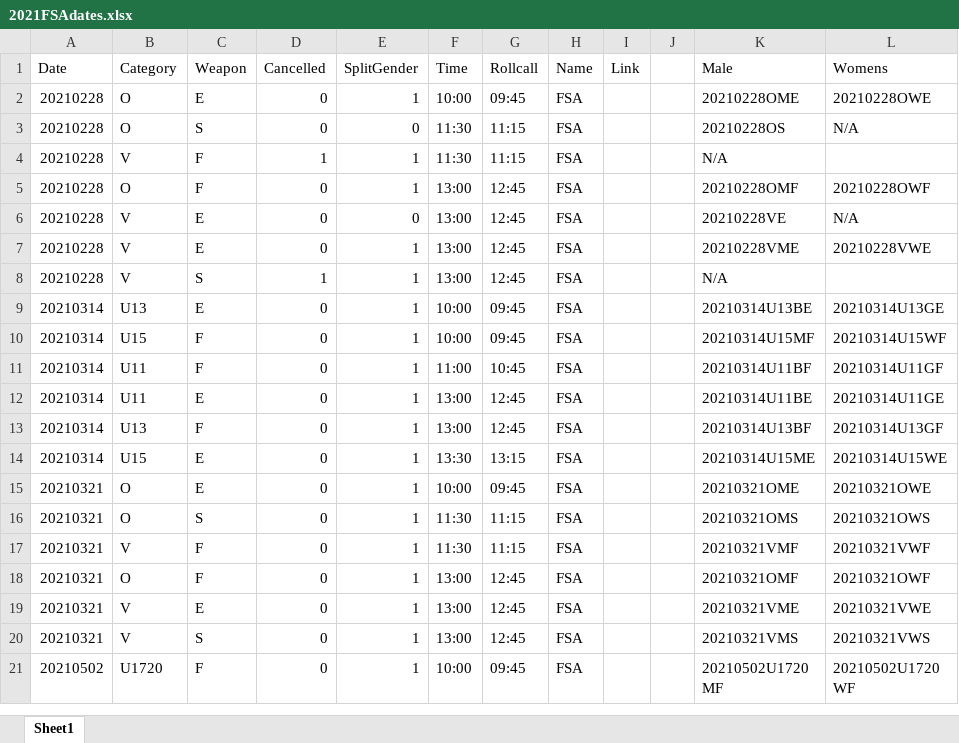
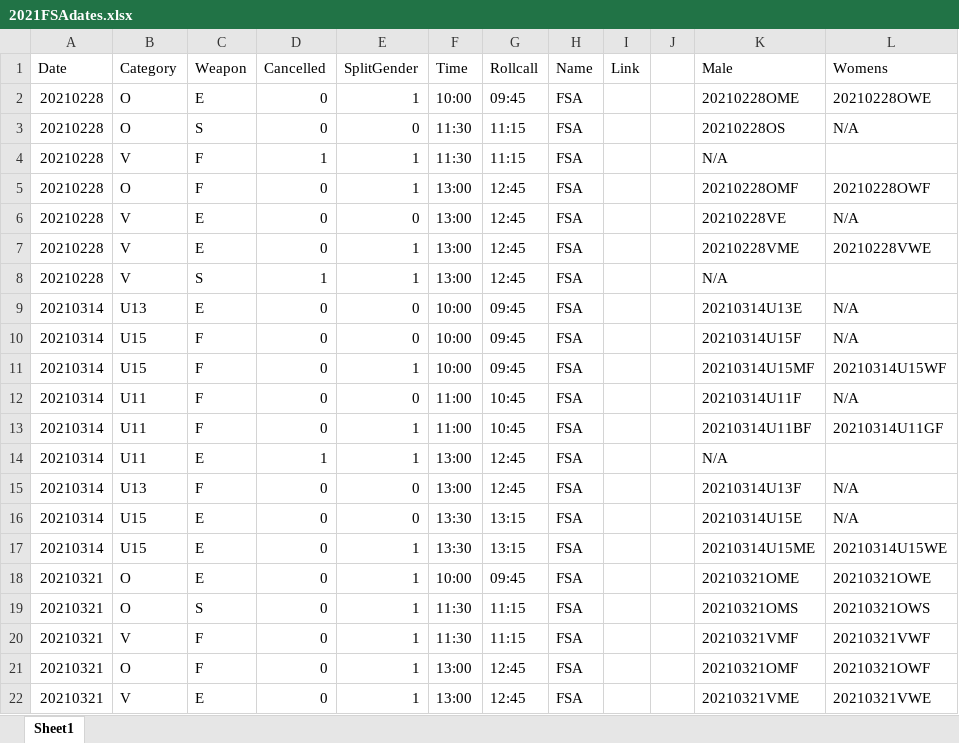
Before and after one commit to stuartmarshall87/FencingSAResults2, an Excel workbook: 2021/2021FSAdates.xlsx, sheet Sheet1, drawn as a sheet; only a part is shown; the shorter side is filled out with more unchanged rows; values as stored, in another font and other column widths than the file's, no borders; table styles not drawn; addresses are those after the commit; the diff names each change by its address in the sheet, - before the commit and + after, or states it on an @@ line.

```diff
--- a/2021/2021FSAdates.xlsx (sheet Sheet1)
+++ b/2021/2021FSAdates.xlsx (sheet Sheet1)
-E9 (SplitGender): 1
+E9 (SplitGender): 0
-K9 (Male): 20210314U13BE
+K9 (Male): 20210314U13E
-L9 (Womens): 20210314U13GE
+L9 (Womens): N/A
+row 10: 20210314 | U15 | F | 0 | 0 | 10:00 | 09:45 | FSA |  |  | 20210314U15F | N/A
+row 12: 20210314 | U11 | F | 0 | 0 | 11:00 | 10:45 | FSA |  |  | 20210314U11F | N/A
-D14 (Cancelled): 0
+D14 (Cancelled): 1
-K14 (Male): 20210314U11BE
+K14 (Male): N/A
-L14 (Womens): 20210314U11GE
+L14 (Womens): (empty)
-E15 (SplitGender): 1
+E15 (SplitGender): 0
-K15 (Male): 20210314U13BF
+K15 (Male): 20210314U13F
-L15 (Womens): 20210314U13GF
+L15 (Womens): N/A
+row 16: 20210314 | U15 | E | 0 | 0 | 13:30 | 13:15 | FSA |  |  | 20210314U15E | N/A
```
Also changed, not shown: 7 other files.
